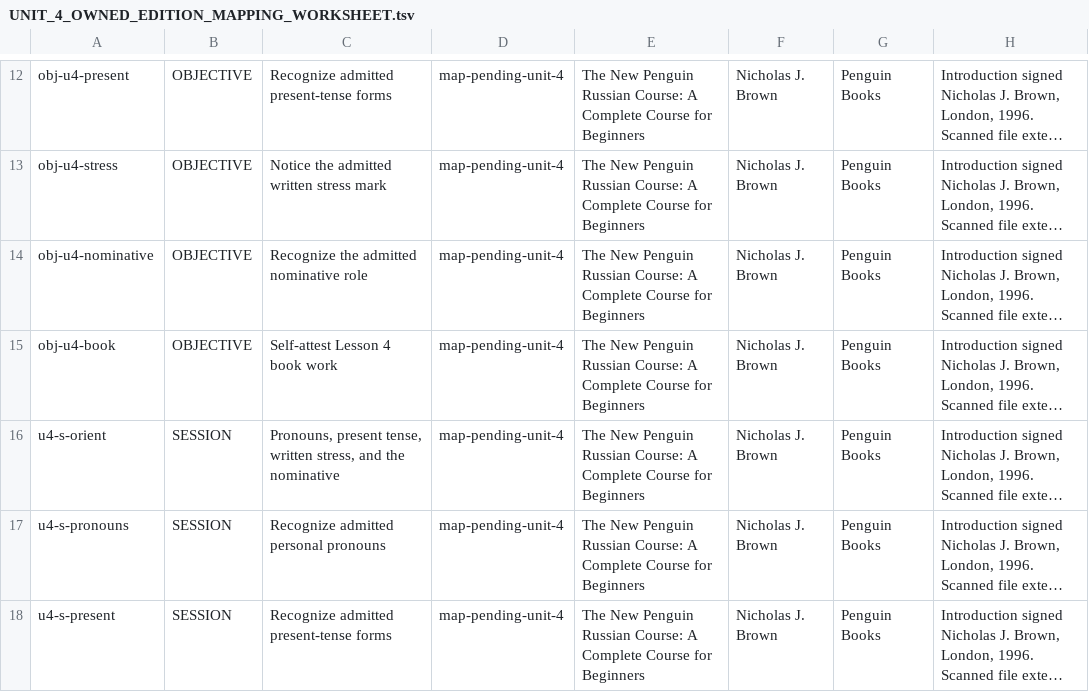
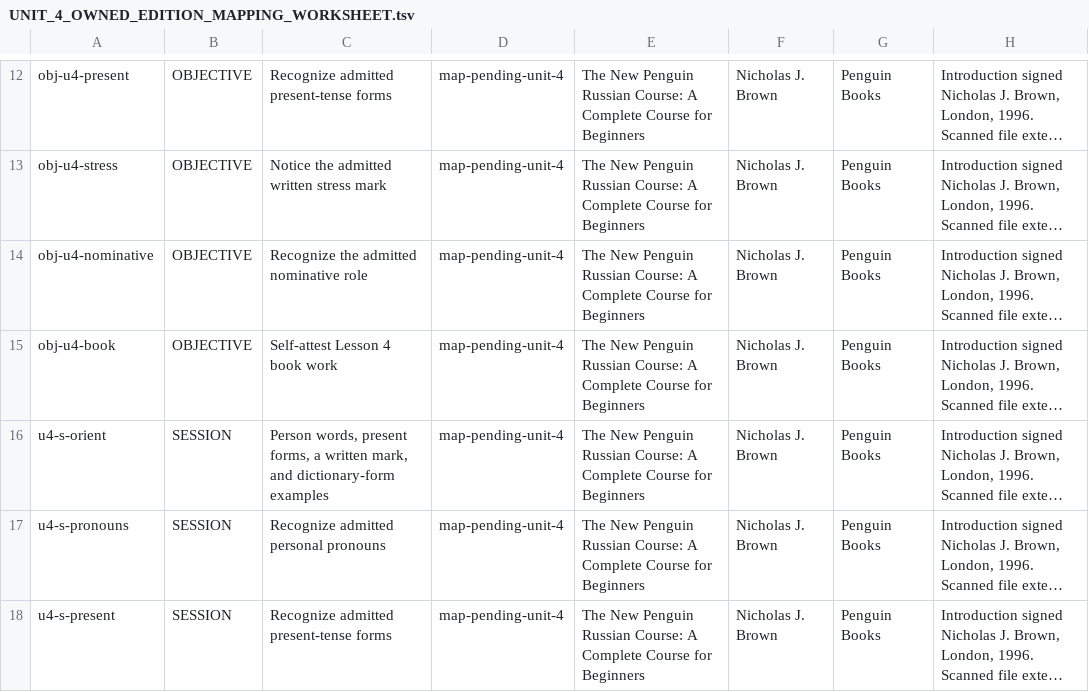
Before and after one commit to justinkulka-lang/russian-companion, a TSV file: review/unit-4/UNIT_4_OWNED_EDITION_MAPPING_WORKSHEET.tsv, drawn as a sheet; only a part is shown, gaps mark what is left out; long unchanged cells end in …; the diff names each change by its address in the sheet, - before the commit and + after, or states it on an @@ line.

```diff
--- a/review/unit-4/UNIT_4_OWNED_EDITION_MAPPING_WORKSHEET.tsv
+++ b/review/unit-4/UNIT_4_OWNED_EDITION_MAPPING_WORKSHEET.tsv
-C16: Pronouns, present tense, written stress, and the nominative
+C16: Person words, present forms, a written mark, and dictionary-form examples
```
Also changed, not shown: review/unit-3/UNIT_3_OWNED_EDITION_MAPPING_WORKSHEET.tsv, review/unit-5/UNIT_5_OWNED_EDITION_MAPPING_WORKSHEET.tsv, 19 other files.
